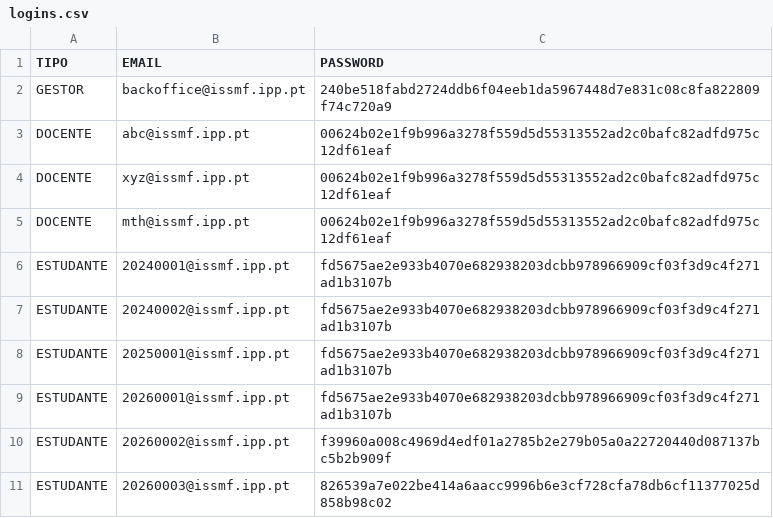
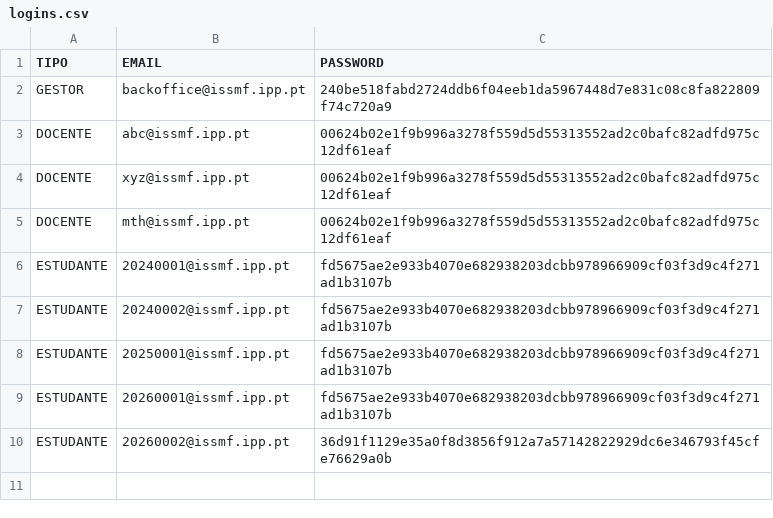
Before and after one commit to PedroMorgado1220492/TrabalhoTesteLP2, a CSV file: bd/logins.csv, drawn as a sheet.

```diff
--- a/bd/logins.csv
+++ b/bd/logins.csv
@@ -9,3 +9,2 @@ ESTUDANTE;20250001@issmf.ipp.pt;fd5675ae2e933b4070e682938203dcbb978966909cf03f3d
 ESTUDANTE;20260001@issmf.ipp.pt;fd5675ae2e933b4070e682938203dcbb978966909cf03f3d9c4f271ad1b3107b
-ESTUDANTE;20260002@issmf.ipp.pt;f39960a008c4969d4edf01a2785b2e279b05a0a22720440d087137bc5b2b909f
-ESTUDANTE;20260003@issmf.ipp.pt;826539a7e022be414a6aacc9996b6e3cf728cfa78db6cf11377025d858b98c02
+ESTUDANTE;20260002@issmf.ipp.pt;36d91f1129e35a0f8d3856f912a7a57142822929dc6e346793f45cfe76629a0b
```
Also changed, not shown: bd/estudantes.csv, 2 other files.
